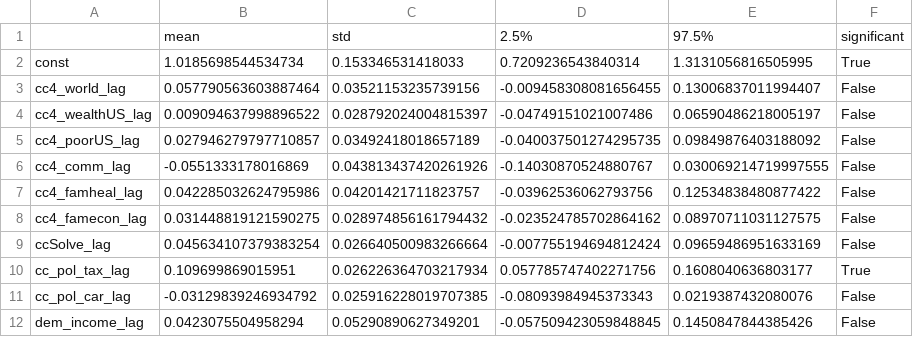
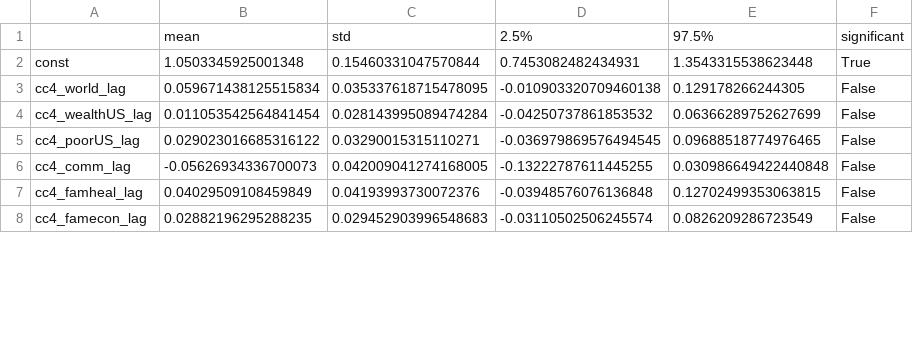
Before and after one commit to paraskevasleivadaros/climate-opinions-and-elections, a CSV file: results/bootstrapped_rq2_ccsolve.csv, drawn as a sheet; only a part is shown; the diff covers the shown part only.

```diff
--- a/results/bootstrapped_rq2_ccsolve.csv
+++ b/results/bootstrapped_rq2_ccsolve.csv
@@ -1,12 +1,8 @@
 ,mean,std,2.5%,97.5%,significant
-const,1.0185698544534734,0.153346531418033,0.7209236543840314,1.3131056816505995,True
-cc4_world_lag,0.057790563603887464,0.03521153235739156,-0.009458308081656455,0.13006837011994407,False
-cc4_wealthUS_lag,0.009094637998896522,0.028792024004815397,-0.04749151021007486,0.06590486218005197,False
-cc4_poorUS_lag,0.027946279797710857,0.03492418018657189,-0.040037501274295735,0.09849876403188092,False
-cc4_comm_lag,-0.0551333178016869,0.043813437420261926,-0.14030870524880767,0.030069214719997555,False
-cc4_famheal_lag,0.042285032624795986,0.04201421711823757,-0.03962536062793756,0.12534838480877422,False
-cc4_famecon_lag,0.031448819121590275,0.028974856161794432,-0.023524785702864162,0.08970711031127575,False
-ccSolve_lag,0.045634107379383254,0.026640500983266664,-0.007755194694812424,0.09659486951633169,False
-cc_pol_tax_lag,0.109699869015951,0.026226364703217934,0.057785747402271756,0.1608040636803177,True
-cc_pol_car_lag,-0.03129839246934792,0.025916228019707385,-0.08093984945373343,0.0219387432080076,False
-dem_income_lag,0.0423075504958294,0.05290890627349201,-0.057509423059848845,0.1450847844385426,False
+const,1.0503345925001348,0.15460331047570844,0.7453082482434931,1.3543315538623448,True
+cc4_world_lag,0.059671438125515834,0.035337618715478095,-0.010903320709460138,0.129178266244305,False
+cc4_wealthUS_lag,0.011053542564841454,0.028143995089474284,-0.04250737861853532,0.06366289752627699,False
+cc4_poorUS_lag,0.029023016685316122,0.03290015315110271,-0.036979869576494545,0.09688518774976465,False
+cc4_comm_lag,-0.05626934336700073,0.042009041274168005,-0.13222787611445255,0.030986649422440848,False
+cc4_famheal_lag,0.04029509108459849,0.04193993730072376,-0.03948576076136848,0.12702499353063815,False
+cc4_famecon_lag,0.02882196295288235,0.029452903996548683,-0.03110502506245574,0.0826209286723549,False
```
Also changed, not shown: 7 added rows, 3 removed rows and 8 edited cells elsewhere in this file, results/bootstrapped_rq1_car.csv, results/bootstrapped_rq1_tax.csv, 23 other files.
